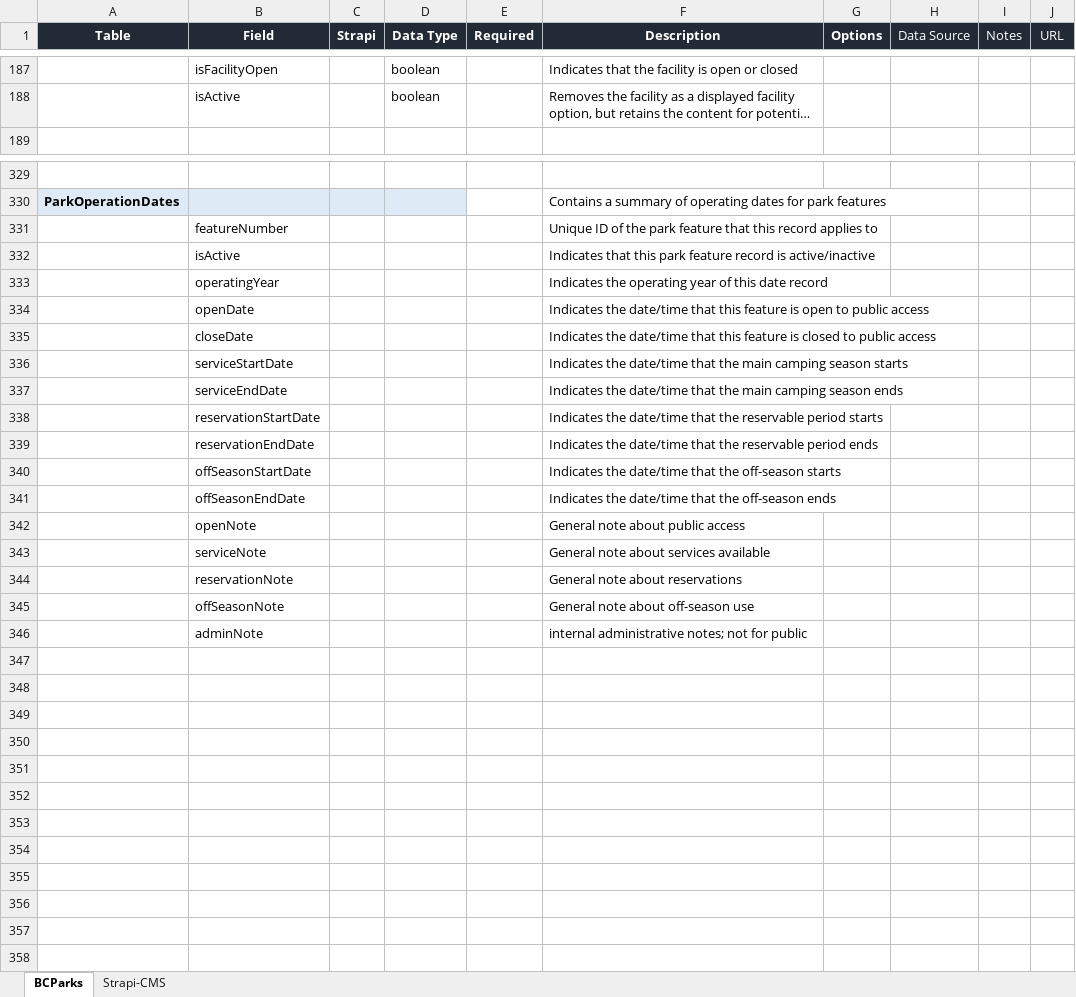
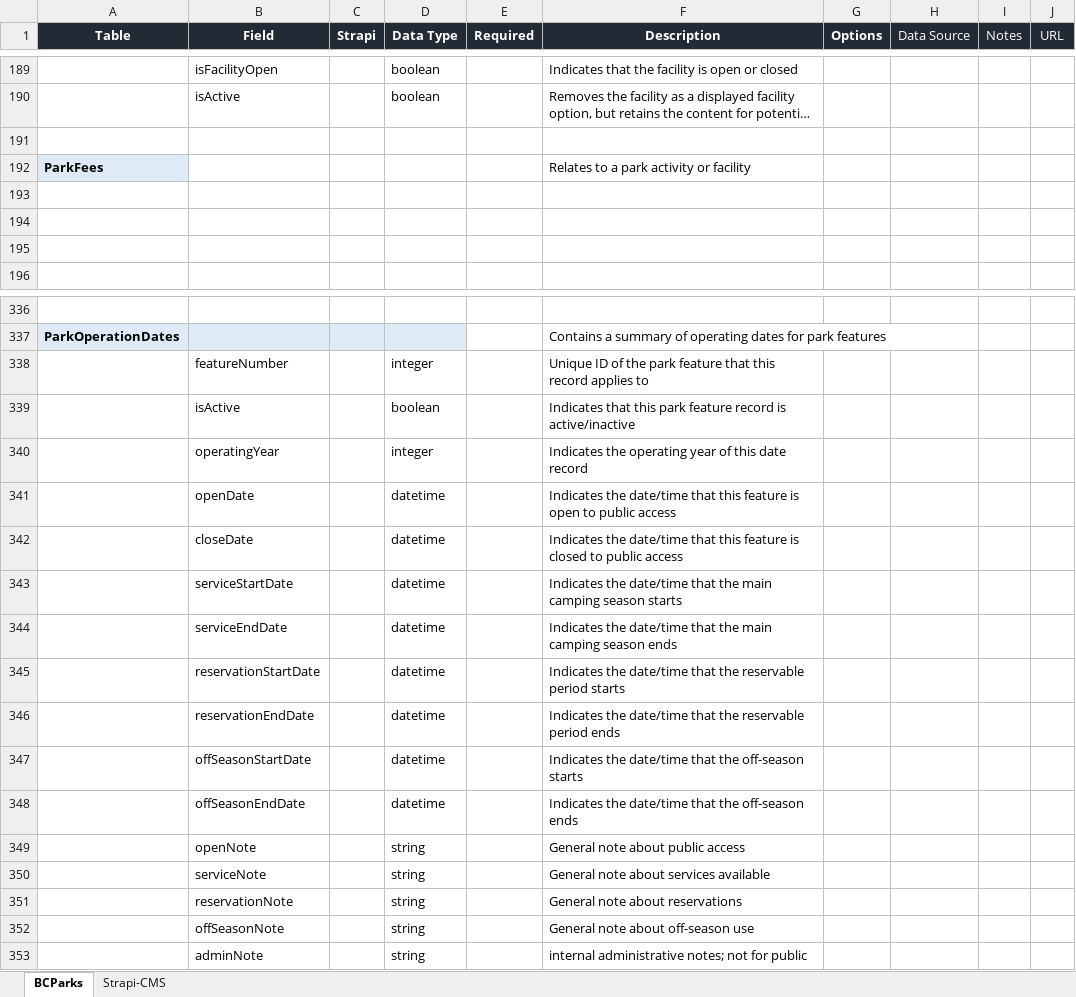
Before and after one commit to bcgov/bcparks.ca, an Excel workbook: docs/BC Parks CMS Data Model.xlsx, sheet BCParks, drawn as a sheet; only a part is shown, gaps mark what is left out; long unchanged cells end in …; values as stored, in another font and other column widths than the file's, no borders; addresses are those after the commit; the diff covers the shown part only; the diff names each change by its address in the sheet, - before the commit and + after, or states it on an @@ line.

Commit message:
NOBUG: Updating model and dataset docs (#180)

```diff
--- a/docs/BC Parks CMS Data Model.xlsx (sheet BCParks)
+++ b/docs/BC Parks CMS Data Model.xlsx (sheet BCParks)
+row 191: (empty)
+row 192: ParkFees |  |  |  |  | Relates to a park activity or facility
+row 193: (empty)
+row 194: (empty)
+row 195: (empty)
-D338 (Data Type): (empty)
+D338 (Data Type): integer
-D339 (Data Type): (empty)
+D339 (Data Type): boolean
-D340 (Data Type): (empty)
+D340 (Data Type): integer
-D341:D348 (Data Type): (empty)
+D341:D348 (Data Type): datetime
-D349:D353 (Data Type): (empty)
+D349:D353 (Data Type): string
```
Also changed, not shown: 2 added rows and cell formats elsewhere in this sheet, docs/BC Parks Datasets.xlsx.
